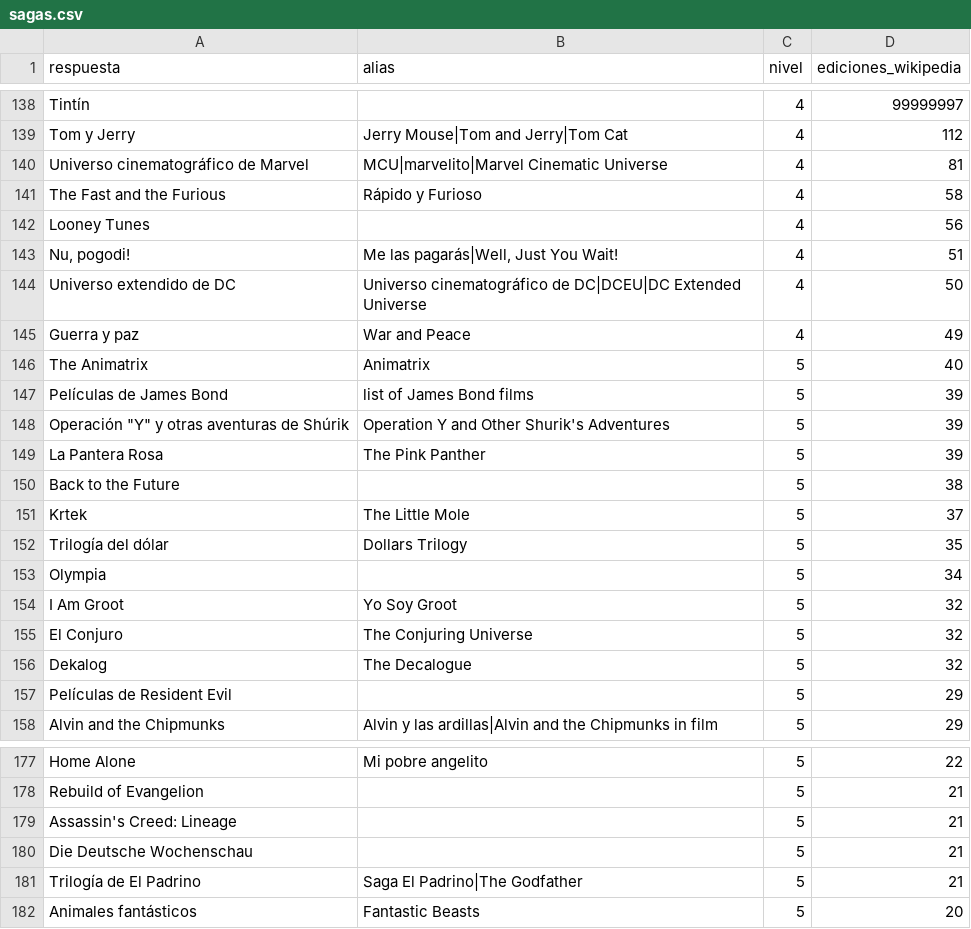
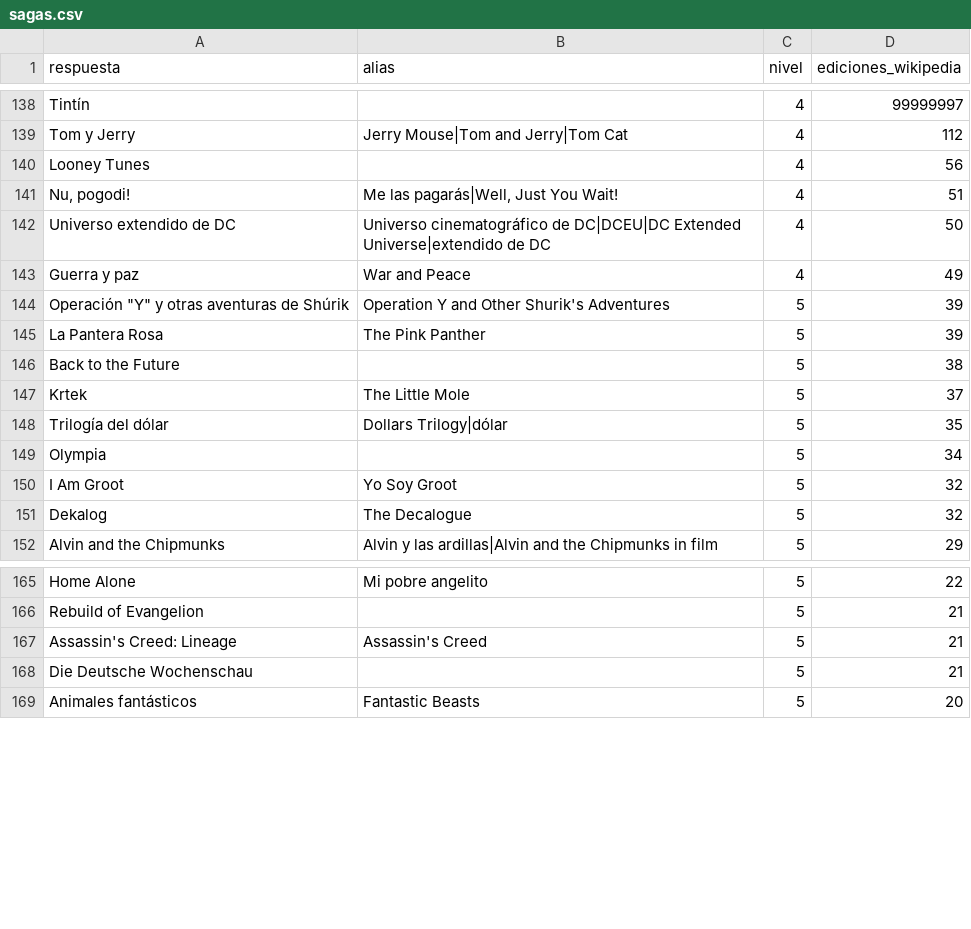
Before and after one commit to norahmartinn/sabihondo, a CSV file: datos/siete/sagas.csv, drawn as a sheet; only a part is shown, gaps mark what is left out; the diff covers the shown part only.

Commit message:
Sagas: las mismas sagas con otro nombre («Películas de James Bond», «Trilogía de El Padrino»…) puntúan como la principal

```diff
--- a/datos/siete/sagas.csv
+++ b/datos/siete/sagas.csv
@@ -139,10 +139,6 @@ Tintín;;4;99999997
 Tom y Jerry;Jerry Mouse|Tom and Jerry|Tom Cat;4;112
-Universo cinematográfico de Marvel;MCU|marvelito|Marvel Cinematic Universe;4;81
-The Fast and the Furious;Rápido y Furioso;4;58
 Looney Tunes;;4;56
 Nu, pogodi!;Me las pagarás|Well, Just You Wait!;4;51
-Universo extendido de DC;Universo cinematográfico de DC|DCEU|DC Extended Universe;4;50
+Universo extendido de DC;Universo cinematográfico de DC|DCEU|DC Extended Universe|extendido de DC;4;50
 Guerra y paz;War and Peace;4;49
-The Animatrix;Animatrix;5;40
-Películas de James Bond;list of James Bond films;5;39
 "Operación ""Y"" y otras aventuras de Shúrik";Operation Y and Other Shurik's Adventures;5;39
@@ -151,8 +147,6 @@ Back to the Future;;5;38
 Krtek;The Little Mole;5;37
-Trilogía del dólar;Dollars Trilogy;5;35
+Trilogía del dólar;Dollars Trilogy|dólar;5;35
 Olympia;;5;34
 I Am Groot;Yo Soy Groot;5;32
-El Conjuro;The Conjuring Universe;5;32
 Dekalog;The Decalogue;5;32
-Películas de Resident Evil;;5;29
 Alvin and the Chipmunks;Alvin y las ardillas|Alvin and the Chipmunks in film;5;29
@@ -178,5 +166,4 @@ Home Alone;Mi pobre angelito;5;22
 Rebuild of Evangelion;;5;21
-Assassin's Creed: Lineage;;5;21
+Assassin's Creed: Lineage;Assassin's Creed;5;21
 Die Deutsche Wochenschau;;5;21
-Trilogía de El Padrino;Saga El Padrino|The Godfather;5;21
 Animales fantásticos;Fantastic Beasts;5;20
```
Also changed, not shown: 13 removed rows and 34 edited cells elsewhere in this file, 3 other files.
